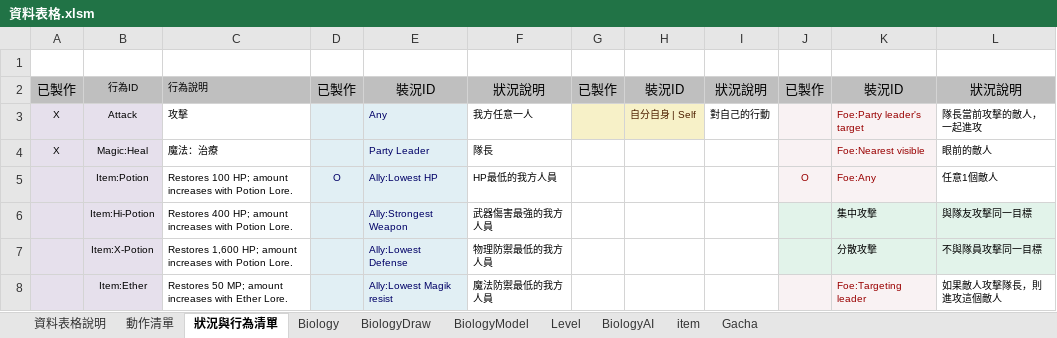
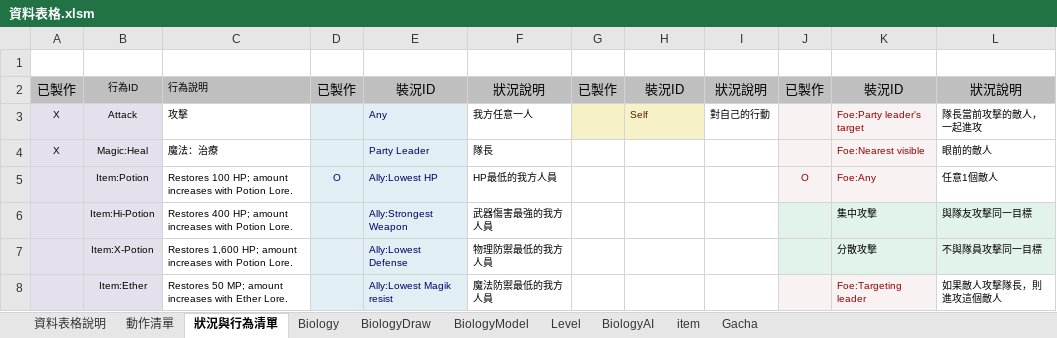
Before and after one commit to sakmor/uFantasy, an Excel workbook: 企劃資料/資料表格.xlsm, sheet 狀況與行為清單, drawn as a sheet; only a part is shown; values as stored, in another font and other column widths than the file's, no borders; the diff names each change by its address in the sheet, - before the commit and + after, or states it on an @@ line.

```diff
--- a/企劃資料/資料表格.xlsm (sheet 狀況與行為清單)
+++ b/企劃資料/資料表格.xlsm (sheet 狀況與行為清單)
-H3: 自分自身 | Self
+H3: Self
```
Also changed, not shown: sheet BiologyAI, 1 other file.
